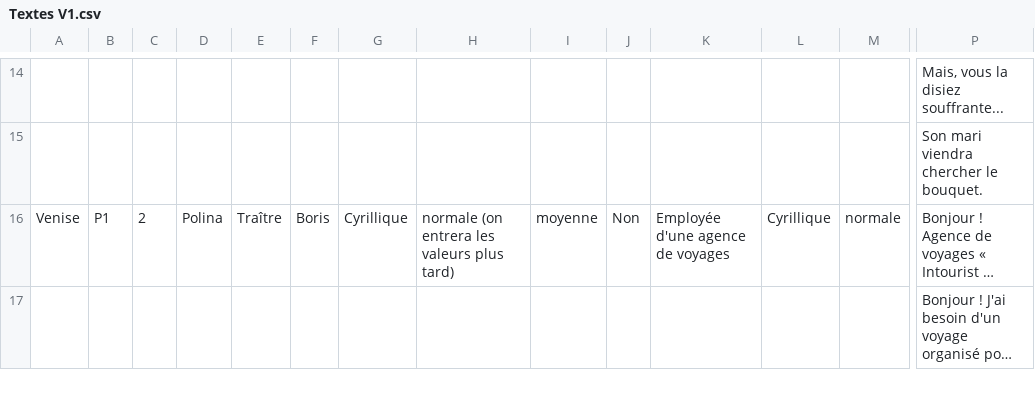
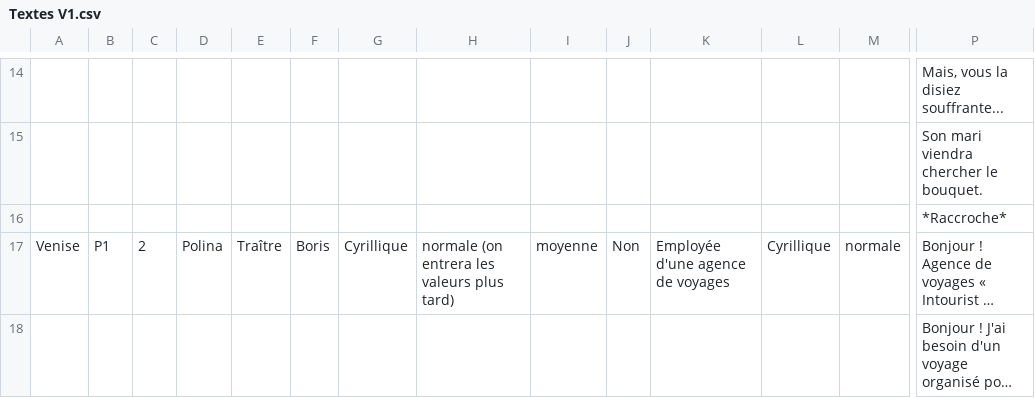
Before and after one commit to AlbMar54/Projet-Poukave, a CSV file: Assets/CSV/Textes V1.csv, drawn as a sheet; only a part is shown, gaps mark what is left out; long unchanged cells end in …; rows hold the shown columns only; the diff names each change by its address in the sheet, - before the commit and + after, or states it on an @@ line.

```diff
--- a/Assets/CSV/Textes V1.csv
+++ b/Assets/CSV/Textes V1.csv
+row 16:  |  |  |  |  |  |  |  |  |  |  |  |  | *Raccroche*
```
Also changed, not shown: 9 other files.
